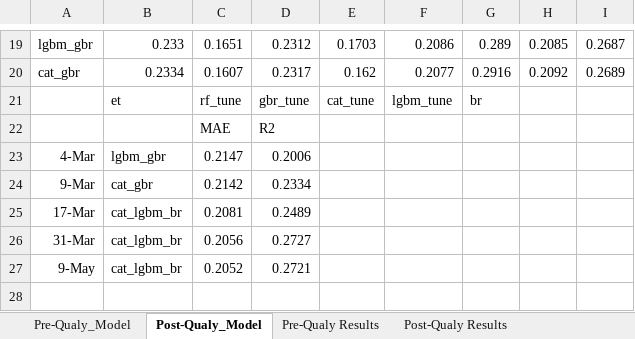
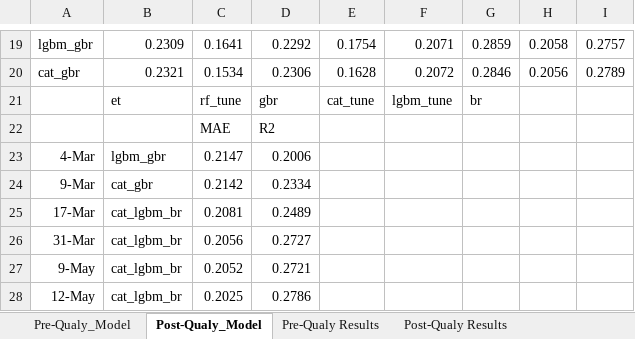
Before and after one commit to Lemaque14/Sports-Prediction-System, an Excel workbook: IndyCar/predictions/model_compare.xlsx, sheet Post-Qualy_Model, drawn as a sheet; only a part is shown, gaps mark what is left out; values as stored, in another font and other column widths than the file's, no borders; conditional formats not drawn; the diff covers the shown part only; the diff names each change by its address in the sheet, - before the commit and + after, or states it on an @@ line.

Commit message:
Added latest results to retrain models and updated paths

```diff
--- a/IndyCar/predictions/model_compare.xlsx (sheet Post-Qualy_Model)
+++ b/IndyCar/predictions/model_compare.xlsx (sheet Post-Qualy_Model)
-B19: 0.233
+B19: 0.2309
-C19: 0.1651
+C19: 0.1641
-D19: 0.2312
+D19: 0.2292
-E19: 0.1703
+E19: 0.1754
-F19: 0.2086
+F19: 0.2071
-G19: 0.289
+G19: 0.2859
-H19: 0.2085
+H19: 0.2058
-I19: 0.2687
+I19: 0.2757
-B20: 0.2334
+B20: 0.2321
-C20: 0.1607
+C20: 0.1534
-D20: 0.2317
+D20: 0.2306
-E20: 0.162
+E20: 0.1628
-F20: 0.2077
+F20: 0.2072
-G20: 0.2916
+G20: 0.2846
-H20: 0.2092
+H20: 0.2056
-I20: 0.2689
+I20: 0.2789
-D21: gbr_tune
+D21: gbr
+row 28: 12-May | cat_lgbm_br | 0.2025 | 0.2786
```
Also changed, not shown: 128 edited cells elsewhere in this sheet, sheet Pre-Qualy_Model, sheet Post-Qualy Results, sheet Pre-Qualy Results, 6 other files.
